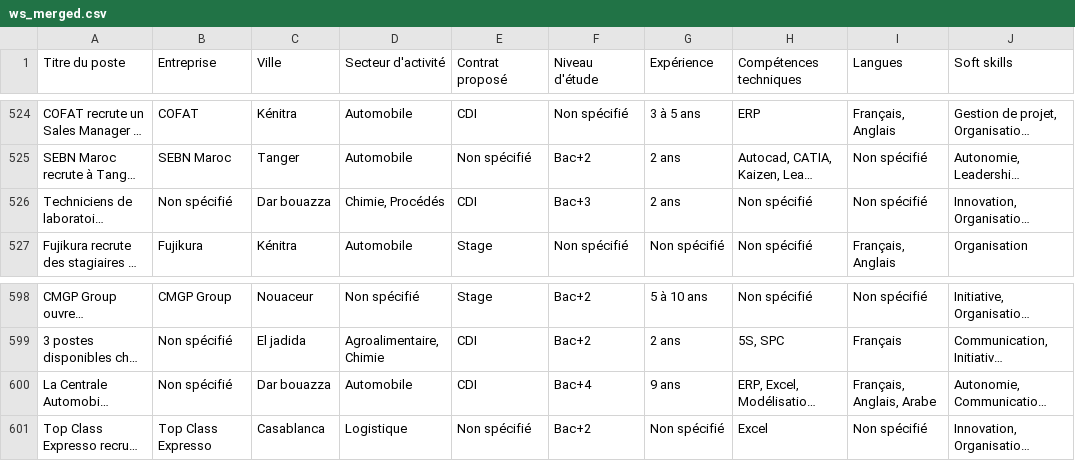
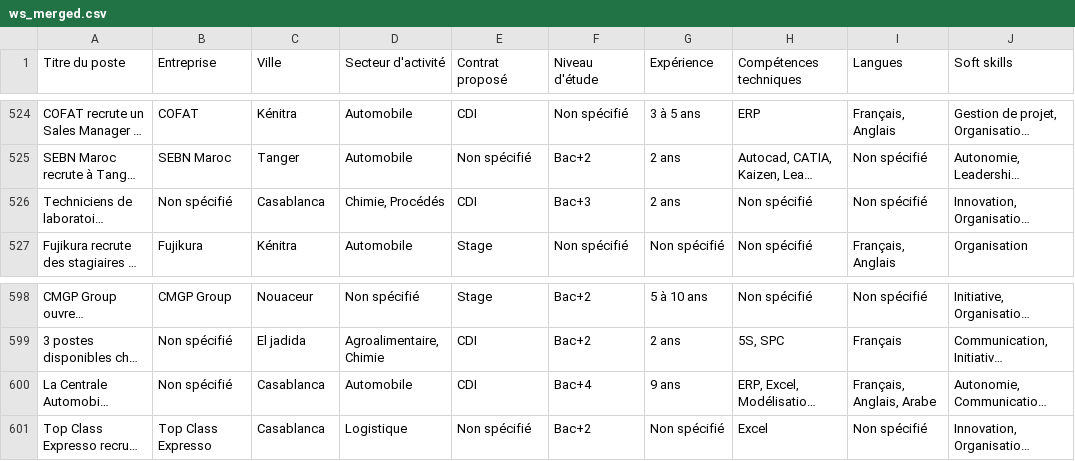
Before and after one commit to e-oth/mechanical-job-market-analysis, a CSV file: ws_merged.csv, drawn as a sheet; only a part is shown, gaps mark what is left out; long unchanged cells end in …; the diff names each change by its address in the sheet, - before the commit and + after, or states it on an @@ line.

```diff
--- a/ws_merged.csv
+++ b/ws_merged.csv
-C526 (Ville): Dar bouazza
+C526 (Ville): Casablanca
-C600 (Ville): Dar bouazza
+C600 (Ville): Casablanca
```
Also changed, not shown: 2 other files.
